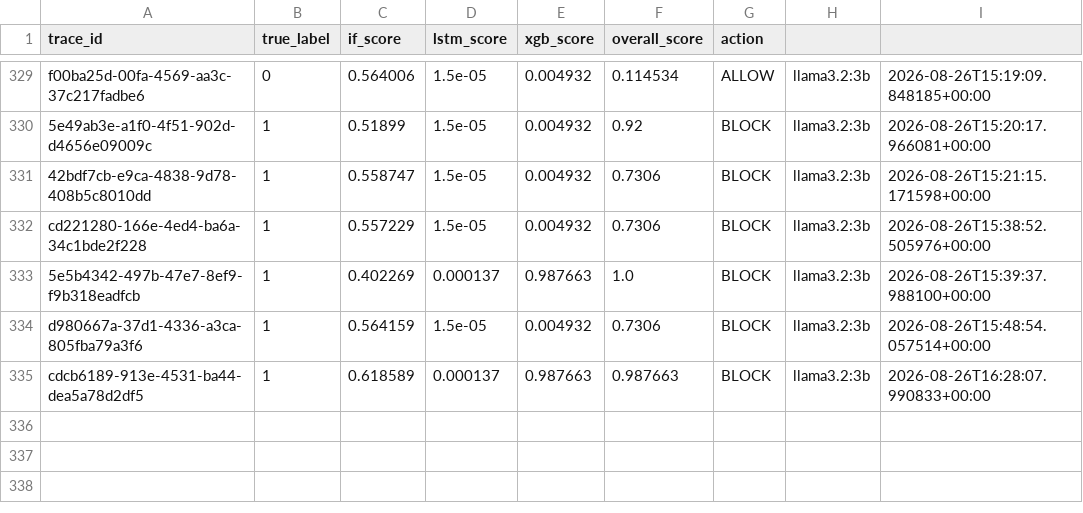
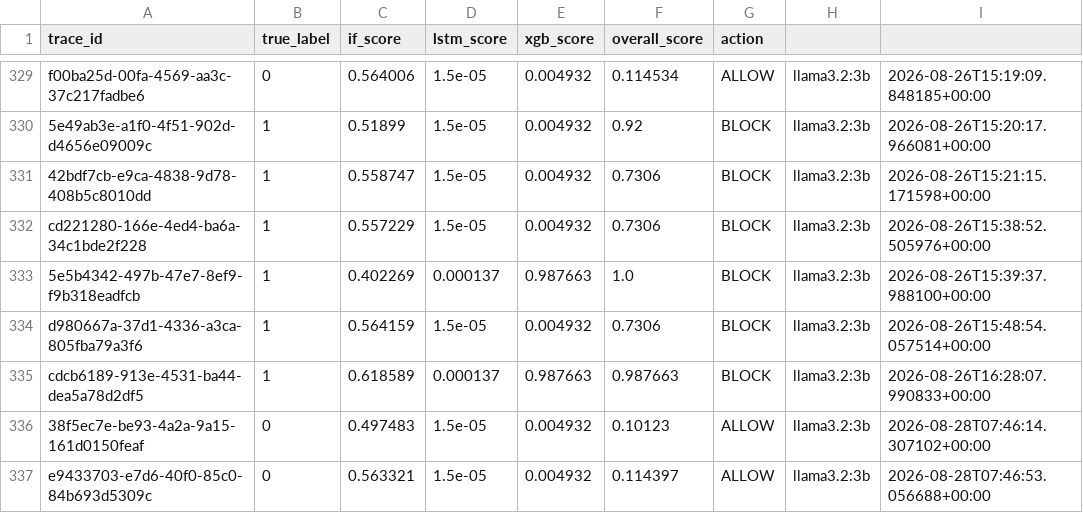
Before and after one commit to Sai-Nitin123/AI-SBOM, a CSV file: fused_session_scores.csv, drawn as a sheet; only a part is shown, gaps mark what is left out.

```diff
--- a/fused_session_scores.csv
+++ b/fused_session_scores.csv
@@ -335 +335,3 @@ d980667a-37d1-4336-a3ca-805fba79a3f6,1,0.564159,1.5e-05,0.004932,0.7306,BLOCK,ll
 cdcb6189-913e-4531-ba44-dea5a78d2df5,1,0.618589,0.000137,0.987663,0.987663,BLOCK,llama3.2:3b,2026-08-26T16:28:07.990833+00:00
+38f5ec7e-be93-4a2a-9a15-161d0150feaf,0,0.497483,1.5e-05,0.004932,0.10123,ALLOW,llama3.2:3b,2026-08-28T07:46:14.307102+00:00
+e9433703-e7d6-40f0-85c0-84b693d5309c,0,0.563321,1.5e-05,0.004932,0.114397,ALLOW,llama3.2:3b,2026-08-28T07:46:53.056688+00:00
```
Also changed, not shown: 2 other files.
